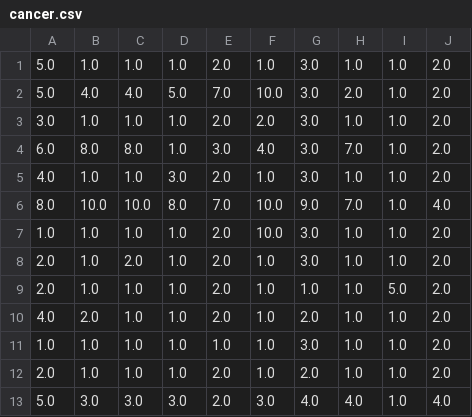
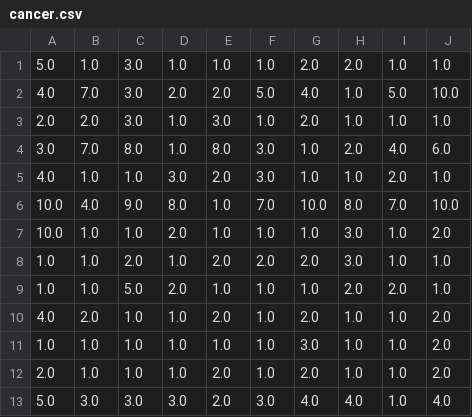
Before and after one commit to PsychoSalamander/Machine-Learning, a CSV file: Project1/cancer.csv, drawn as a sheet; only a part is shown.

```diff
--- a/Project1/cancer.csv
+++ b/Project1/cancer.csv
@@ -1,10 +1,10 @@
-5.0,1.0,1.0,1.0,2.0,1.0,3.0,1.0,1.0,2.0
-5.0,4.0,4.0,5.0,7.0,10.0,3.0,2.0,1.0,2.0
-3.0,1.0,1.0,1.0,2.0,2.0,3.0,1.0,1.0,2.0
-6.0,8.0,8.0,1.0,3.0,4.0,3.0,7.0,1.0,2.0
-4.0,1.0,1.0,3.0,2.0,1.0,3.0,1.0,1.0,2.0
-8.0,10.0,10.0,8.0,7.0,10.0,9.0,7.0,1.0,4.0
-1.0,1.0,1.0,1.0,2.0,10.0,3.0,1.0,1.0,2.0
-2.0,1.0,2.0,1.0,2.0,1.0,3.0,1.0,1.0,2.0
-2.0,1.0,1.0,1.0,2.0,1.0,1.0,1.0,5.0,2.0
+5.0,1.0,3.0,1.0,1.0,1.0,2.0,2.0,1.0,1.0
+4.0,7.0,3.0,2.0,2.0,5.0,4.0,1.0,5.0,10.0
+2.0,2.0,3.0,1.0,3.0,1.0,2.0,1.0,1.0,1.0
+3.0,7.0,8.0,1.0,8.0,3.0,1.0,2.0,4.0,6.0
+4.0,1.0,1.0,3.0,2.0,3.0,1.0,1.0,2.0,1.0
+10.0,4.0,9.0,8.0,1.0,7.0,10.0,8.0,7.0,10.0
+10.0,1.0,1.0,2.0,1.0,1.0,1.0,3.0,1.0,2.0
+1.0,1.0,2.0,1.0,2.0,2.0,2.0,3.0,1.0,1.0
+1.0,1.0,5.0,2.0,1.0,1.0,1.0,2.0,2.0,1.0
 4.0,2.0,1.0,1.0,2.0,1.0,2.0,1.0,1.0,2.0
```
Also changed, not shown: Project1/glass.csv, Project1/iris.csv, 5 other files.
